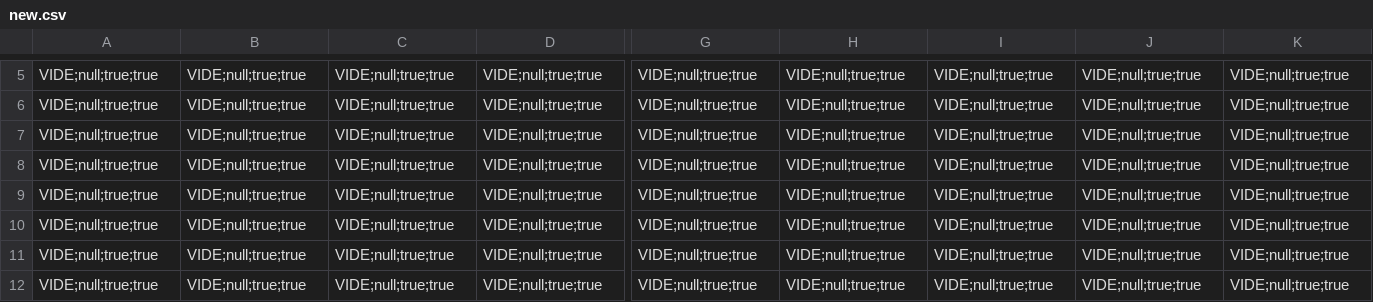
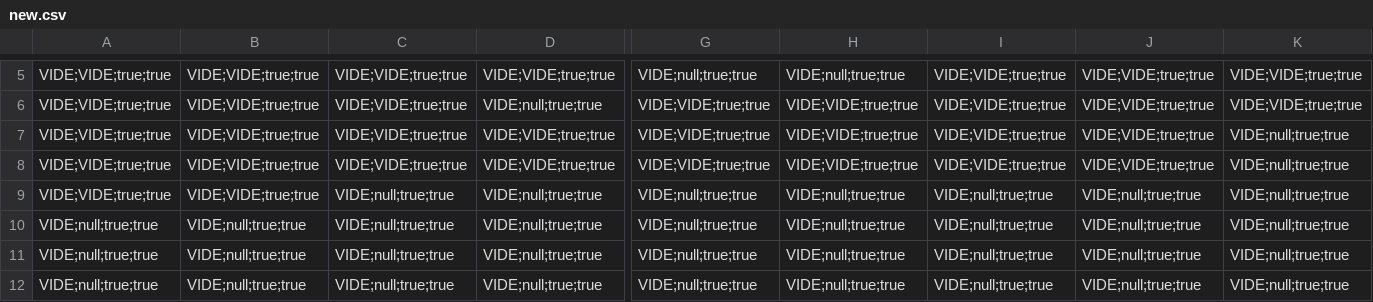
Before and after one commit to PheonBest/Perseverance_II, a CSV file: cartes/new.csv, drawn as a sheet; only a part is shown, gaps mark what is left out; the diff covers the shown part only; the diff names each change by its address in the sheet, - before the commit and + after, or states it on an @@ line.

Commit message:
Correction du menu, Ajout du symbole VIDE

```diff
--- a/cartes/new.csv
+++ b/cartes/new.csv
-A5:A9: VIDE;null;true;true
+A5:A9: VIDE;VIDE;true;true
-B5:B9: VIDE;null;true;true
+B5:B9: VIDE;VIDE;true;true
-C5:C8: VIDE;null;true;true
+C5:C8: VIDE;VIDE;true;true
-D5: VIDE;null;true;true
+D5: VIDE;VIDE;true;true
-I5:I8: VIDE;null;true;true
+I5:I8: VIDE;VIDE;true;true
-J5:J8: VIDE;null;true;true
+J5:J8: VIDE;VIDE;true;true
-K5:K6: VIDE;null;true;true
+K5:K6: VIDE;VIDE;true;true
-G6:G8: VIDE;null;true;true
+G6:G8: VIDE;VIDE;true;true
-H6:H8: VIDE;null;true;true
+H6:H8: VIDE;VIDE;true;true
-D7:D8: VIDE;null;true;true
+D7:D8: VIDE;VIDE;true;true
```
Also changed, not shown: 40 edited cells elsewhere in this file, 9 other files.
